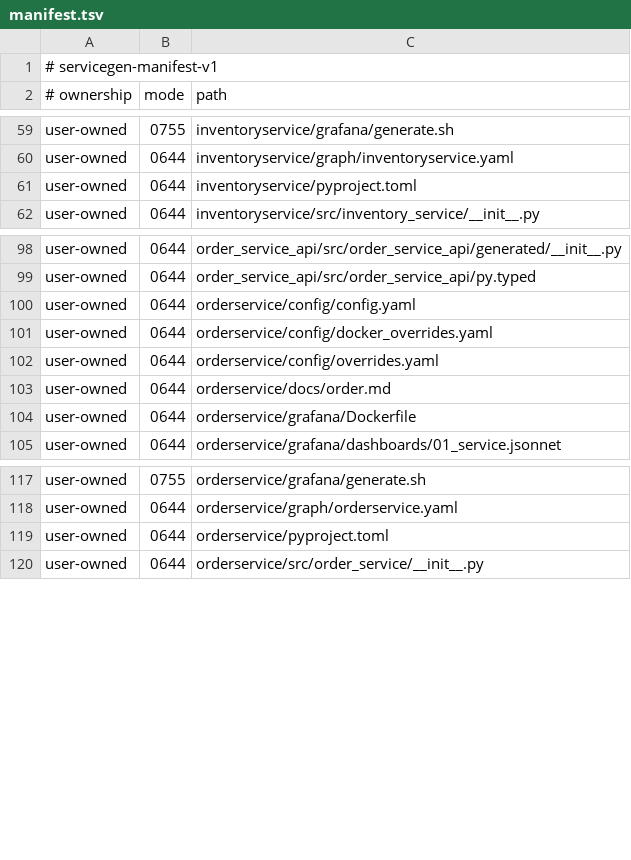
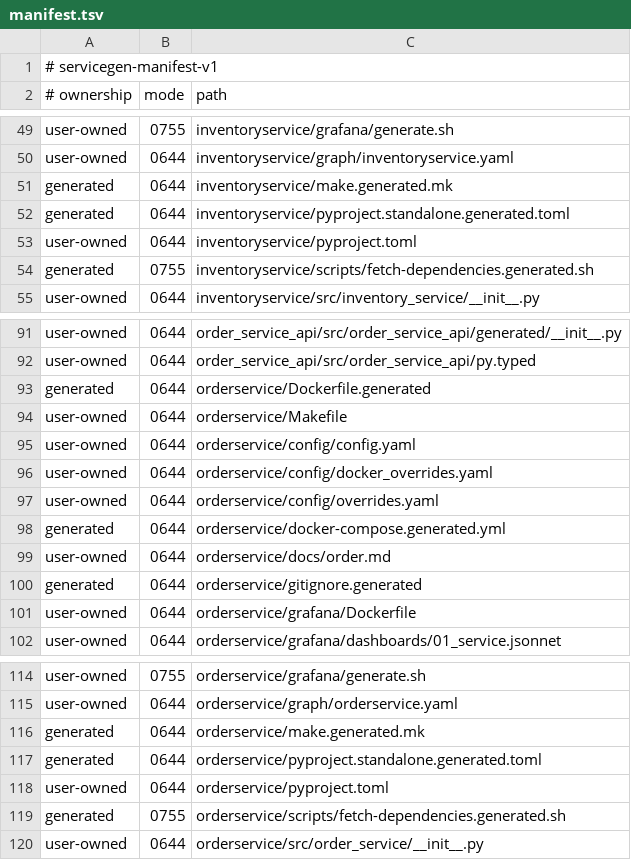
Before and after one commit to gorundebug/pyexample, a TSV file: .servicegen/manifest.tsv, drawn as a sheet; only a part is shown, gaps mark what is left out; the diff covers the shown part only.

Commit message:
chore: colocate standalone service files

```diff
--- a/.servicegen/manifest.tsv
+++ b/.servicegen/manifest.tsv
@@ -60,3 +50,6 @@ user-owned	0755	inventoryservice/grafana/generate.sh
 user-owned	0644	inventoryservice/graph/inventoryservice.yaml
+generated	0644	inventoryservice/make.generated.mk
+generated	0644	inventoryservice/pyproject.standalone.generated.toml
 user-owned	0644	inventoryservice/pyproject.toml
+generated	0755	inventoryservice/scripts/fetch-dependencies.generated.sh
 user-owned	0644	inventoryservice/src/inventory_service/__init__.py
@@ -99,2 +92,4 @@ user-owned	0644	order_service_api/src/order_service_api/generated/__init__.py
 user-owned	0644	order_service_api/src/order_service_api/py.typed
+generated	0644	orderservice/Dockerfile.generated
+user-owned	0644	orderservice/Makefile
 user-owned	0644	orderservice/config/config.yaml
@@ -102,3 +97,5 @@ user-owned	0644	orderservice/config/docker_overrides.yaml
 user-owned	0644	orderservice/config/overrides.yaml
+generated	0644	orderservice/docker-compose.generated.yml
 user-owned	0644	orderservice/docs/order.md
+generated	0644	orderservice/gitignore.generated
 user-owned	0644	orderservice/grafana/Dockerfile
@@ -118,3 +115,6 @@ user-owned	0755	orderservice/grafana/generate.sh
 user-owned	0644	orderservice/graph/orderservice.yaml
+generated	0644	orderservice/make.generated.mk
+generated	0644	orderservice/pyproject.standalone.generated.toml
 user-owned	0644	orderservice/pyproject.toml
+generated	0755	orderservice/scripts/fetch-dependencies.generated.sh
 user-owned	0644	orderservice/src/order_service/__init__.py
```
Also changed, not shown: 4 added rows and 14 removed rows elsewhere in this file, 15 other files.
